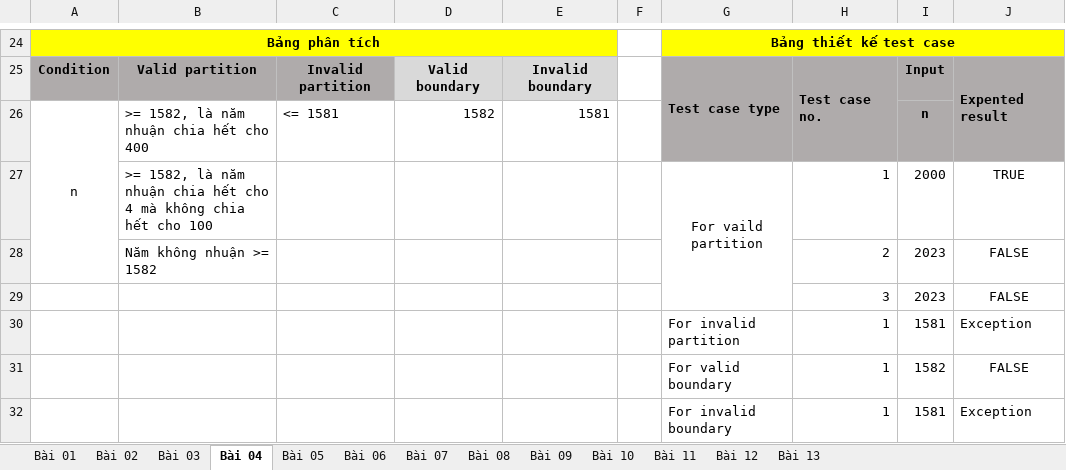
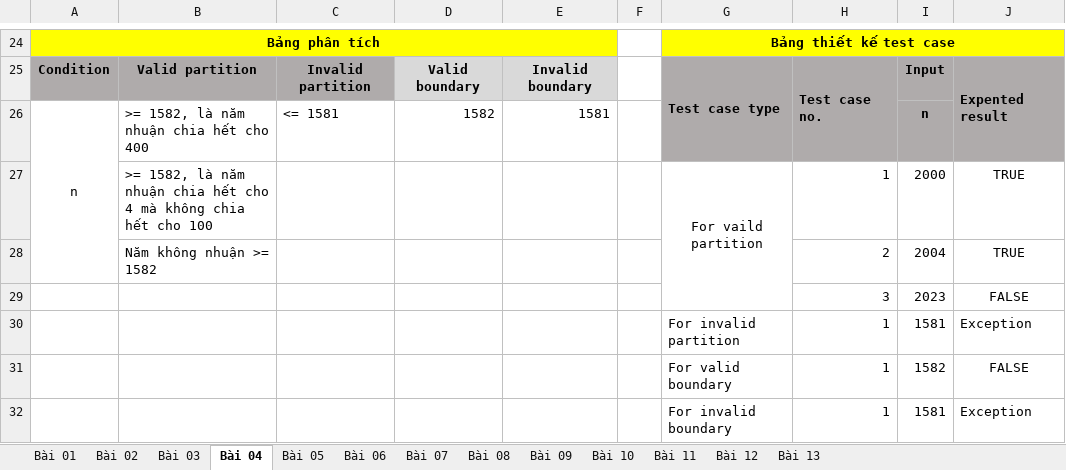
Before and after one commit to kennex666/Lab-KiemThuPhanMem, an Excel workbook: Module02/DuongThaiBao_Module02.xlsx, sheet Bài 04, drawn as a sheet; only a part is shown, gaps mark what is left out; values as stored, in another font and other column widths than the file's, no borders; charts and pictures not drawn; the diff names each change by its address in the sheet, - before the commit and + after, or states it on an @@ line.

```diff
--- a/Module02/DuongThaiBao_Module02.xlsx (sheet Bài 04)
+++ b/Module02/DuongThaiBao_Module02.xlsx (sheet Bài 04)
-I28: 2023
+I28: 2004
-J28: FALSE
+J28: TRUE
```
Also changed, not shown: sheet Bài 08, sheet Bài 03, 12 other files.
